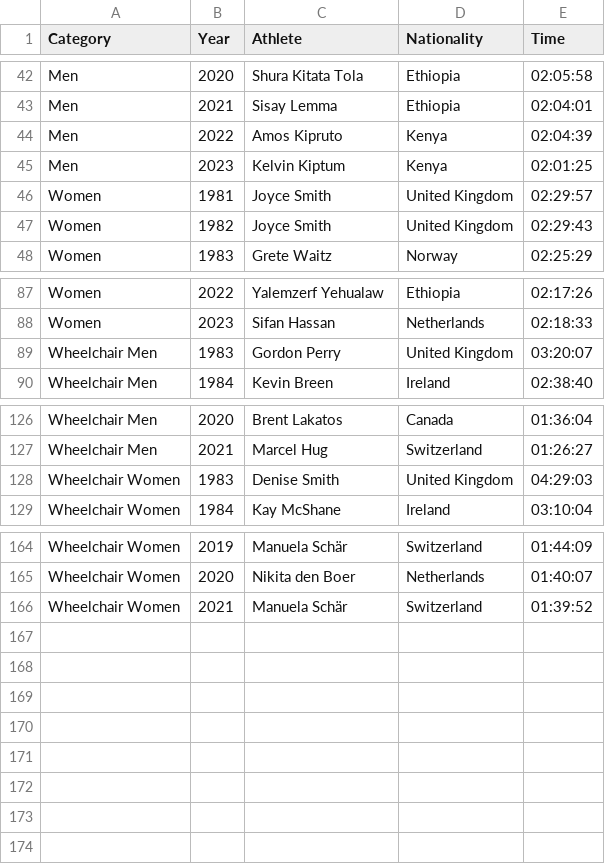
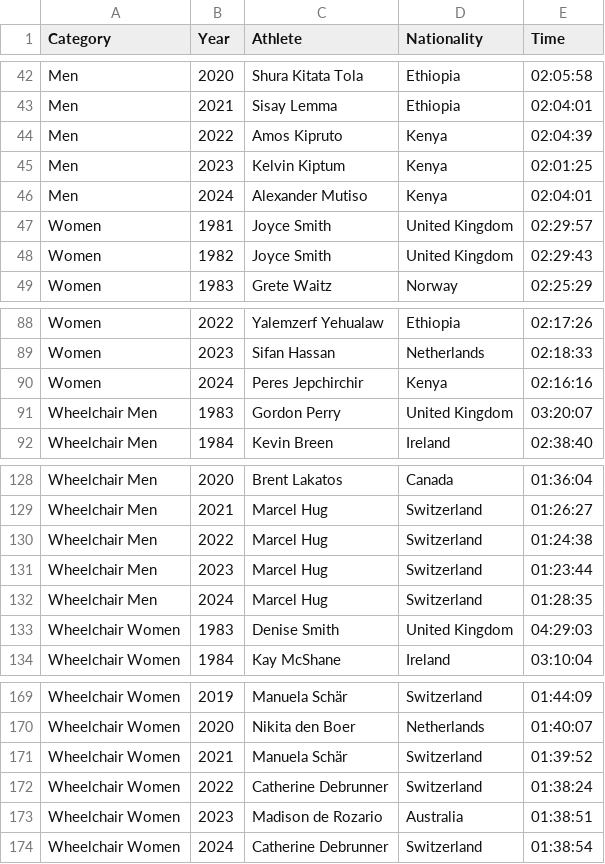
Before and after one commit to nrennie/LondonMarathon, a CSV file: data-raw/winners.csv, drawn as a sheet; only a part is shown, gaps mark what is left out; the diff names each change by its address in the sheet, - before the commit and + after, or states it on an @@ line.

Commit message:
put data in right place

```diff
--- a/data-raw/winners.csv
+++ b/data-raw/winners.csv
+row 46: Men | 2024 | Alexander Mutiso | Kenya | 02:04:01
+row 90: Women | 2024 | Peres Jepchirchir | Kenya | 02:16:16
+row 130: Wheelchair Men | 2022 | Marcel Hug | Switzerland | 01:24:38
+row 131: Wheelchair Men | 2023 | Marcel Hug | Switzerland | 01:23:44
+row 132: Wheelchair Men | 2024 | Marcel Hug | Switzerland | 01:28:35
+row 172: Wheelchair Women | 2022 | Catherine Debrunner | Switzerland | 01:38:24
+row 173: Wheelchair Women | 2023 | Madison de Rozario | Australia | 01:38:51
+row 174: Wheelchair Women | 2024 | Catherine Debrunner | Switzerland | 01:38:54
```
Also changed, not shown: data-raw/london_marathon.csv, 4 other files.
